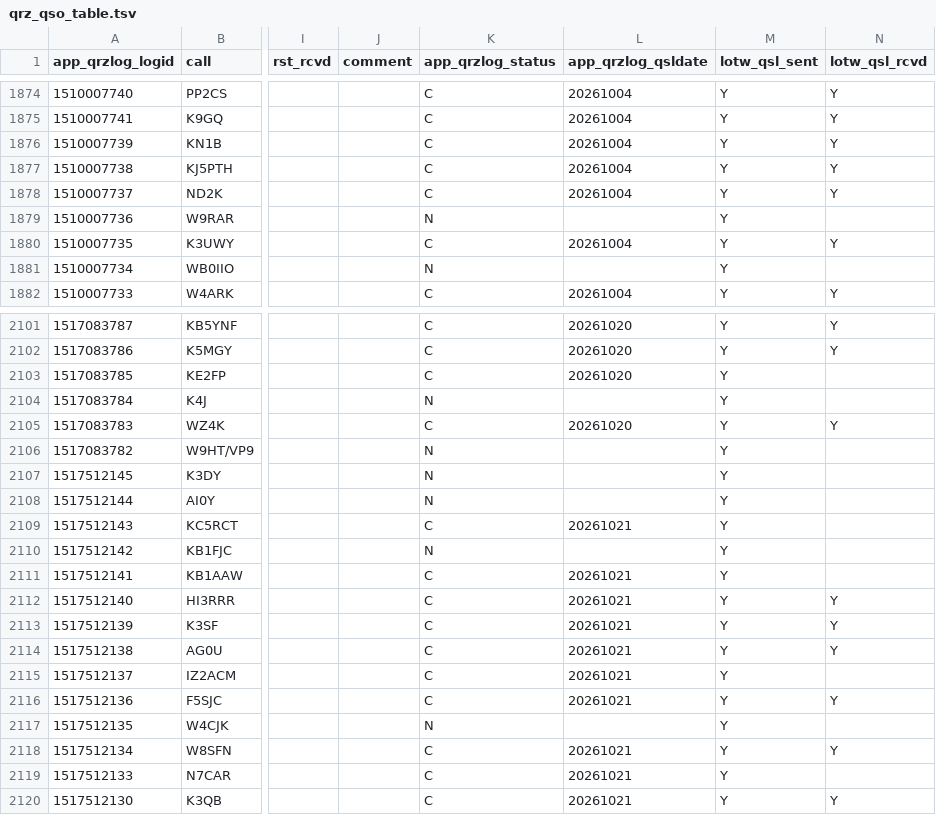
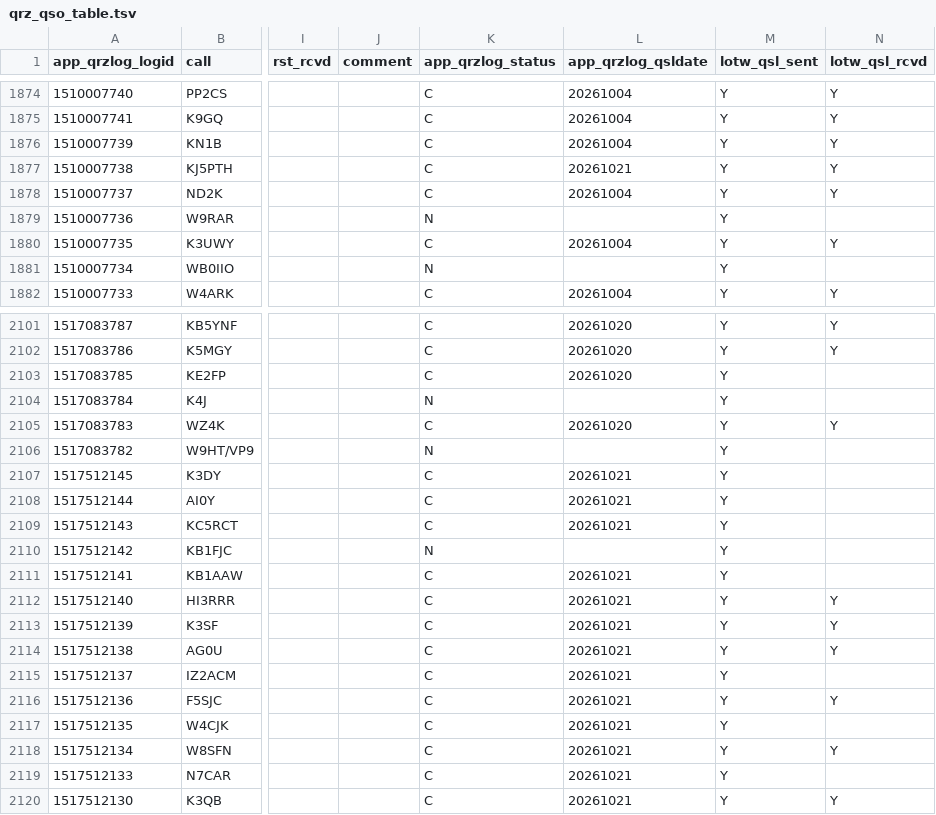
Before and after one commit to gvrocha/contact_mapping, a TSV file: data_output/qrz_qso_table.tsv, drawn as a sheet; only a part is shown, gaps mark what is left out; the diff names each change by its address in the sheet, - before the commit and + after, or states it on an @@ line.

Commit message:
Deploy data 2026-10-22T03:16:05Z

```diff
--- a/data_output/qrz_qso_table.tsv
+++ b/data_output/qrz_qso_table.tsv
-L1877 (app_qrzlog_qsldate): 20261004
+L1877 (app_qrzlog_qsldate): 20261021
-K2107:K2108 (app_qrzlog_status): N
+K2107:K2108 (app_qrzlog_status): C
-L2107:L2108 (app_qrzlog_qsldate): (empty)
+L2107:L2108 (app_qrzlog_qsldate): 20261021
-K2117 (app_qrzlog_status): N
+K2117 (app_qrzlog_status): C
-L2117 (app_qrzlog_qsldate): (empty)
+L2117 (app_qrzlog_qsldate): 20261021
```
Also changed, not shown: 2 other files.
